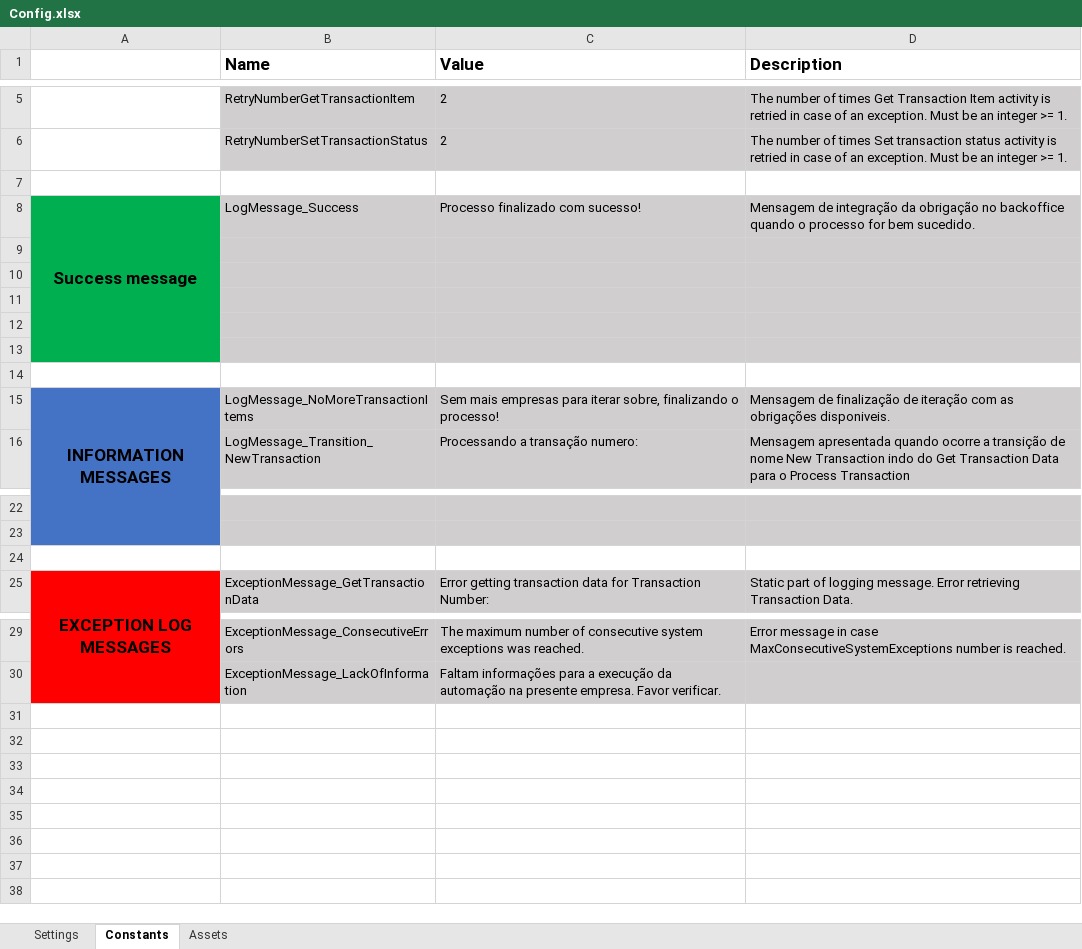
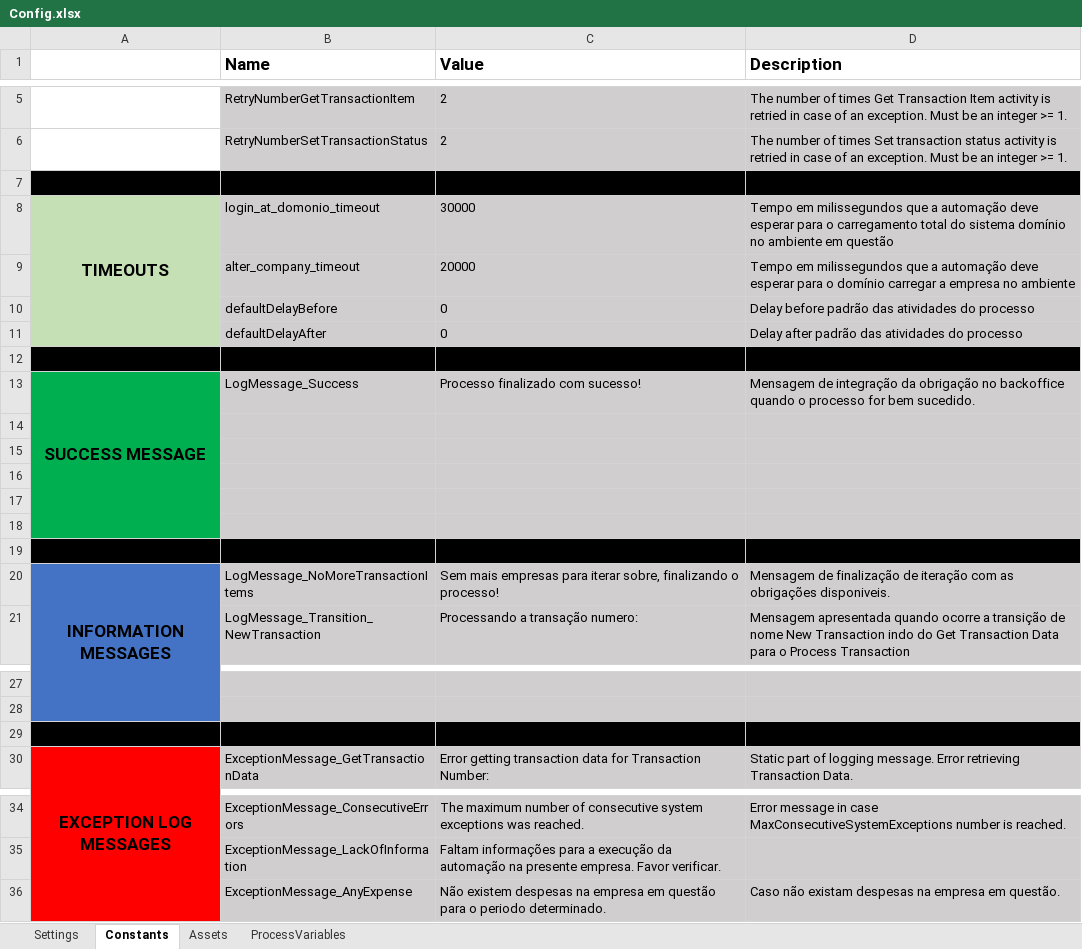
Before and after one commit to Davyjosias01/LancamentoDeDespesas, an Excel workbook: Data/Config.xlsx, sheet Constants, drawn as a sheet; only a part is shown, gaps mark what is left out; values as stored, in another font and other column widths than the file's, no borders; addresses are those after the commit; the diff names each change by its address in the sheet, - before the commit and + after, or states it on an @@ line.

Commit message:
Inicio da implementação dos requests para o get expenses

```diff
--- a/Data/Config.xlsx (sheet Constants)
+++ b/Data/Config.xlsx (sheet Constants)
+sheet tab: ProcessVariables
-A7:D7 fill: none
+A7:D7 fill: #000000
+row 8: TIMEOUTS | login_at_domonio_timeout | 30000 | Tempo em milissegundos que a automação deve esperar para o carregamento total do sistema domínio no ambiente em questão
+row 9:  | alter_company_timeout | 20000 | Tempo em milissegundos que a automação deve esperar para o domínio carregar a empresa no ambiente
+row 10:  | defaultDelayBefore | 0 | Delay before padrão das atividades do processo
+row 11:  | defaultDelayAfter | 0 | Delay after padrão das atividades do processo
+row 12: (empty)
-A13: Success message
+A13: SUCCESS MESSAGE
-A19:D19 fill: none
+A19:D19 fill: #000000
-A29:D29 fill: none
+A29:D29 fill: #000000
+row 36:  | ExceptionMessage_AnyExpense | Não existem despesas na empresa em questão para o periodo determinado. | Caso não existam despesas na empresa em questão.
```
Also changed, not shown: sheet Settings, 4 other files.
